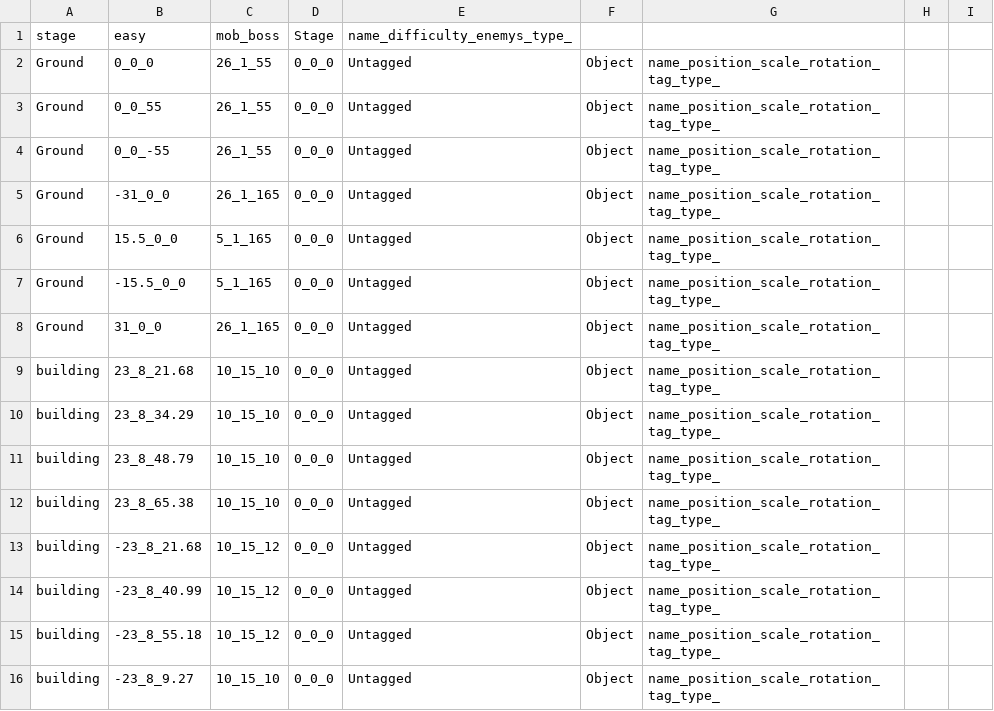
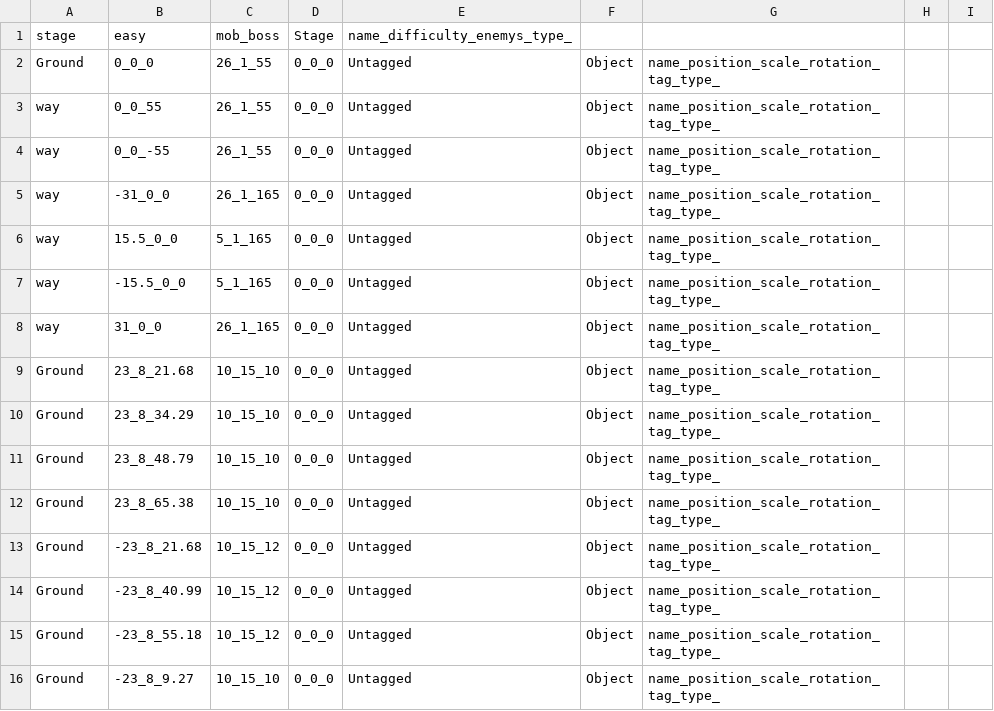
Before and after one commit to wizgame2023/2025-TeamD, a CSV file: Project/media/Levels/testStage_Y_Easy.csv, drawn as a sheet; only a part is shown; the diff covers the shown part only.

```diff
--- a/Project/media/Levels/testStage_Y_Easy.csv
+++ b/Project/media/Levels/testStage_Y_Easy.csv
@@ -2,15 +2,15 @@ stage,easy,mob_boss,Stage,name_difficulty_enemys_type_
 Ground,0_0_0,26_1_55,0_0_0,Untagged,Object,name_position_scale_rotation_tag_type_
-Ground,0_0_55,26_1_55,0_0_0,Untagged,Object,name_position_scale_rotation_tag_type_
-Ground,0_0_-55,26_1_55,0_0_0,Untagged,Object,name_position_scale_rotation_tag_type_
-Ground,-31_0_0,26_1_165,0_0_0,Untagged,Object,name_position_scale_rotation_tag_type_
-Ground,15.5_0_0,5_1_165,0_0_0,Untagged,Object,name_position_scale_rotation_tag_type_
-Ground,-15.5_0_0,5_1_165,0_0_0,Untagged,Object,name_position_scale_rotation_tag_type_
-Ground,31_0_0,26_1_165,0_0_0,Untagged,Object,name_position_scale_rotation_tag_type_
-building,23_8_21.68,10_15_10,0_0_0,Untagged,Object,name_position_scale_rotation_tag_type_
-building,23_8_34.29,10_15_10,0_0_0,Untagged,Object,name_position_scale_rotation_tag_type_
-building,23_8_48.79,10_15_10,0_0_0,Untagged,Object,name_position_scale_rotation_tag_type_
-building,23_8_65.38,10_15_10,0_0_0,Untagged,Object,name_position_scale_rotation_tag_type_
-building,-23_8_21.68,10_15_12,0_0_0,Untagged,Object,name_position_scale_rotation_tag_type_
-building,-23_8_40.99,10_15_12,0_0_0,Untagged,Object,name_position_scale_rotation_tag_type_
-building,-23_8_55.18,10_15_12,0_0_0,Untagged,Object,name_position_scale_rotation_tag_type_
-building,-23_8_9.27,10_15_10,0_0_0,Untagged,Object,name_position_scale_rotation_tag_type_
+way,0_0_55,26_1_55,0_0_0,Untagged,Object,name_position_scale_rotation_tag_type_
+way,0_0_-55,26_1_55,0_0_0,Untagged,Object,name_position_scale_rotation_tag_type_
+way,-31_0_0,26_1_165,0_0_0,Untagged,Object,name_position_scale_rotation_tag_type_
+way,15.5_0_0,5_1_165,0_0_0,Untagged,Object,name_position_scale_rotation_tag_type_
+way,-15.5_0_0,5_1_165,0_0_0,Untagged,Object,name_position_scale_rotation_tag_type_
+way,31_0_0,26_1_165,0_0_0,Untagged,Object,name_position_scale_rotation_tag_type_
+Ground,23_8_21.68,10_15_10,0_0_0,Untagged,Object,name_position_scale_rotation_tag_type_
+Ground,23_8_34.29,10_15_10,0_0_0,Untagged,Object,name_position_scale_rotation_tag_type_
+Ground,23_8_48.79,10_15_10,0_0_0,Untagged,Object,name_position_scale_rotation_tag_type_
+Ground,23_8_65.38,10_15_10,0_0_0,Untagged,Object,name_position_scale_rotation_tag_type_
+Ground,-23_8_21.68,10_15_12,0_0_0,Untagged,Object,name_position_scale_rotation_tag_type_
+Ground,-23_8_40.99,10_15_12,0_0_0,Untagged,Object,name_position_scale_rotation_tag_type_
+Ground,-23_8_55.18,10_15_12,0_0_0,Untagged,Object,name_position_scale_rotation_tag_type_
+Ground,-23_8_9.27,10_15_10,0_0_0,Untagged,Object,name_position_scale_rotation_tag_type_
```
Also changed, not shown: 30 edited cells elsewhere in this file, Project/media/Levels/testStage_Y_Hard.csv, 11 other files.
